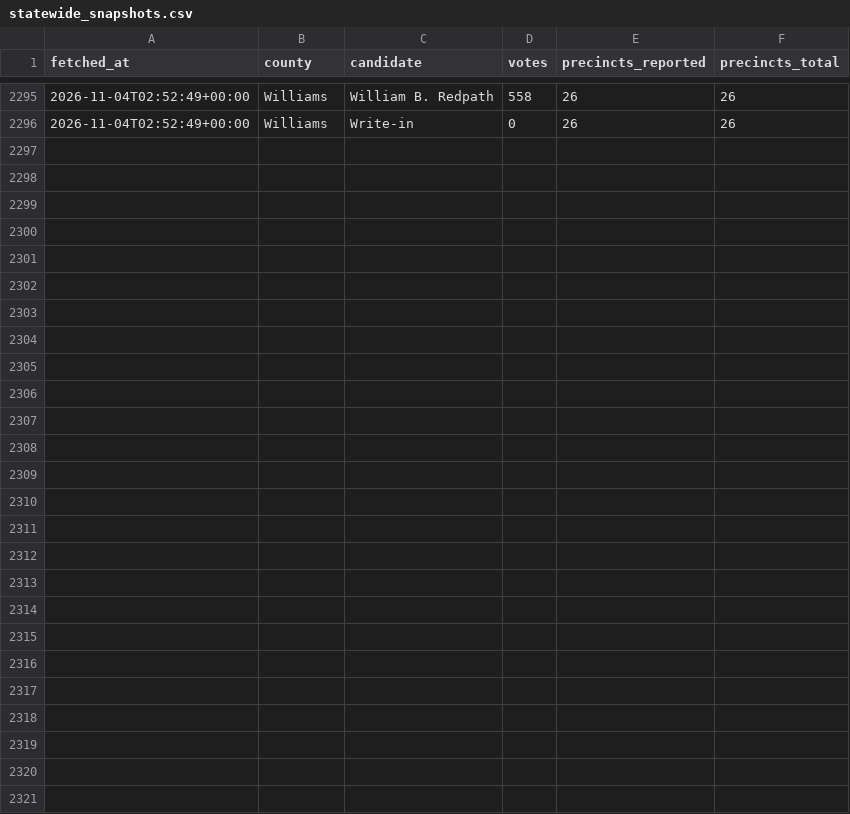
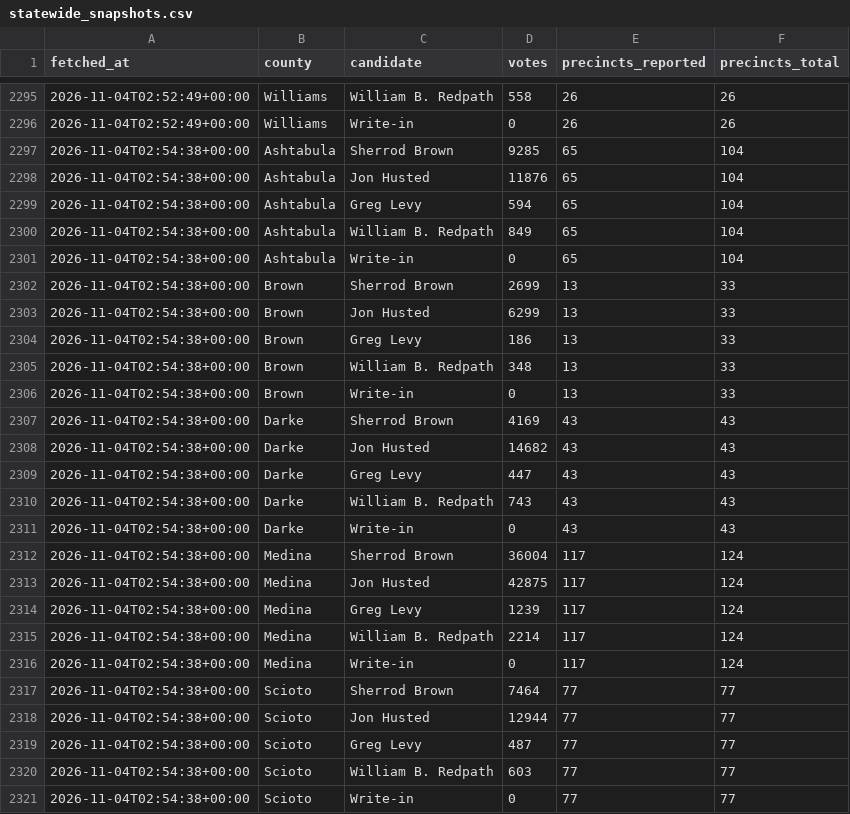
Before and after one commit to dscarvalone/scrapers2026, a CSV file: results/statewide_snapshots.csv, drawn as a sheet; only a part is shown, gaps mark what is left out; the diff names each change by its address in the sheet, - before the commit and + after, or states it on an @@ line.

Commit message:
Local results update (statewide) 2026-11-03 21:54 EST

```diff
--- a/results/statewide_snapshots.csv
+++ b/results/statewide_snapshots.csv
+row 2297: 2026-11-04T02:54:38+00:00 | Ashtabula | Sherrod Brown | 9285 | 65 | 104
+row 2298: 2026-11-04T02:54:38+00:00 | Ashtabula | Jon Husted | 11876 | 65 | 104
+row 2299: 2026-11-04T02:54:38+00:00 | Ashtabula | Greg Levy | 594 | 65 | 104
+row 2300: 2026-11-04T02:54:38+00:00 | Ashtabula | William B. Redpath | 849 | 65 | 104
+row 2301: 2026-11-04T02:54:38+00:00 | Ashtabula | Write-in | 0 | 65 | 104
+row 2302: 2026-11-04T02:54:38+00:00 | Brown | Sherrod Brown | 2699 | 13 | 33
+row 2303: 2026-11-04T02:54:38+00:00 | Brown | Jon Husted | 6299 | 13 | 33
+row 2304: 2026-11-04T02:54:38+00:00 | Brown | Greg Levy | 186 | 13 | 33
+row 2305: 2026-11-04T02:54:38+00:00 | Brown | William B. Redpath | 348 | 13 | 33
+row 2306: 2026-11-04T02:54:38+00:00 | Brown | Write-in | 0 | 13 | 33
+row 2307: 2026-11-04T02:54:38+00:00 | Darke | Sherrod Brown | 4169 | 43 | 43
+row 2308: 2026-11-04T02:54:38+00:00 | Darke | Jon Husted | 14682 | 43 | 43
+row 2309: 2026-11-04T02:54:38+00:00 | Darke | Greg Levy | 447 | 43 | 43
+row 2310: 2026-11-04T02:54:38+00:00 | Darke | William B. Redpath | 743 | 43 | 43
+row 2311: 2026-11-04T02:54:38+00:00 | Darke | Write-in | 0 | 43 | 43
+row 2312: 2026-11-04T02:54:38+00:00 | Medina | Sherrod Brown | 36004 | 117 | 124
+row 2313: 2026-11-04T02:54:38+00:00 | Medina | Jon Husted | 42875 | 117 | 124
+row 2314: 2026-11-04T02:54:38+00:00 | Medina | Greg Levy | 1239 | 117 | 124
+row 2315: 2026-11-04T02:54:38+00:00 | Medina | William B. Redpath | 2214 | 117 | 124
+row 2316: 2026-11-04T02:54:38+00:00 | Medina | Write-in | 0 | 117 | 124
+row 2317: 2026-11-04T02:54:38+00:00 | Scioto | Sherrod Brown | 7464 | 77 | 77
+row 2318: 2026-11-04T02:54:38+00:00 | Scioto | Jon Husted | 12944 | 77 | 77
+row 2319: 2026-11-04T02:54:38+00:00 | Scioto | Greg Levy | 487 | 77 | 77
+row 2320: 2026-11-04T02:54:38+00:00 | Scioto | William B. Redpath | 603 | 77 | 77
+row 2321: 2026-11-04T02:54:38+00:00 | Scioto | Write-in | 0 | 77 | 77
```
Also changed, not shown: results/senate_by_timing.csv, results/senate_statewide_by_county.csv.
